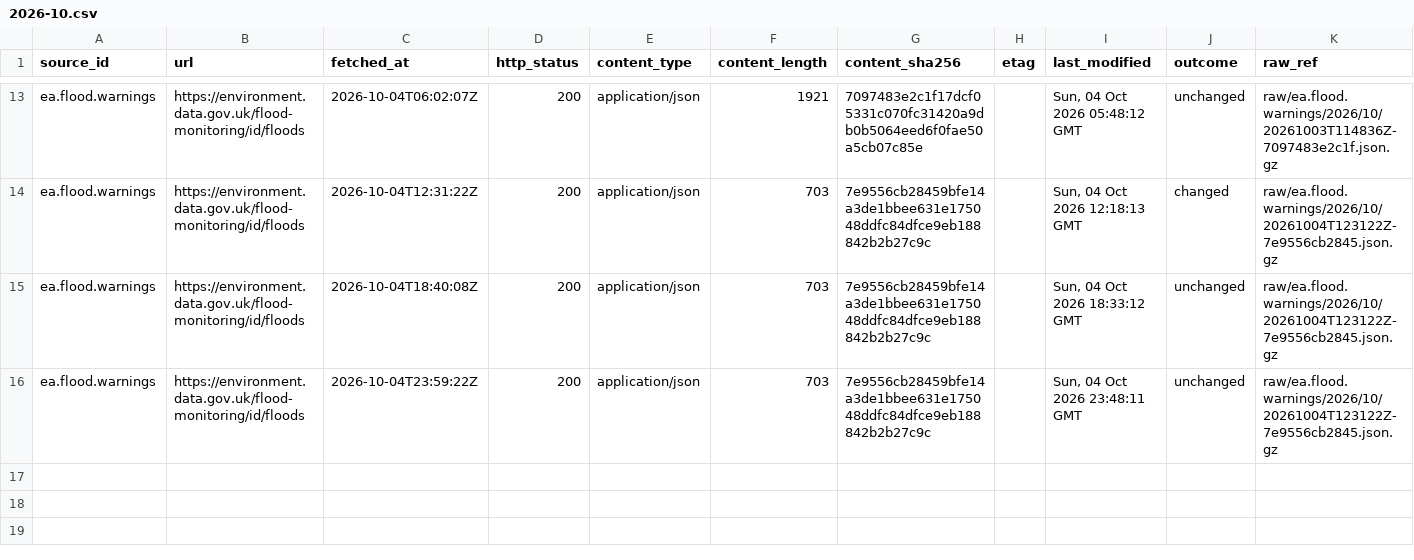
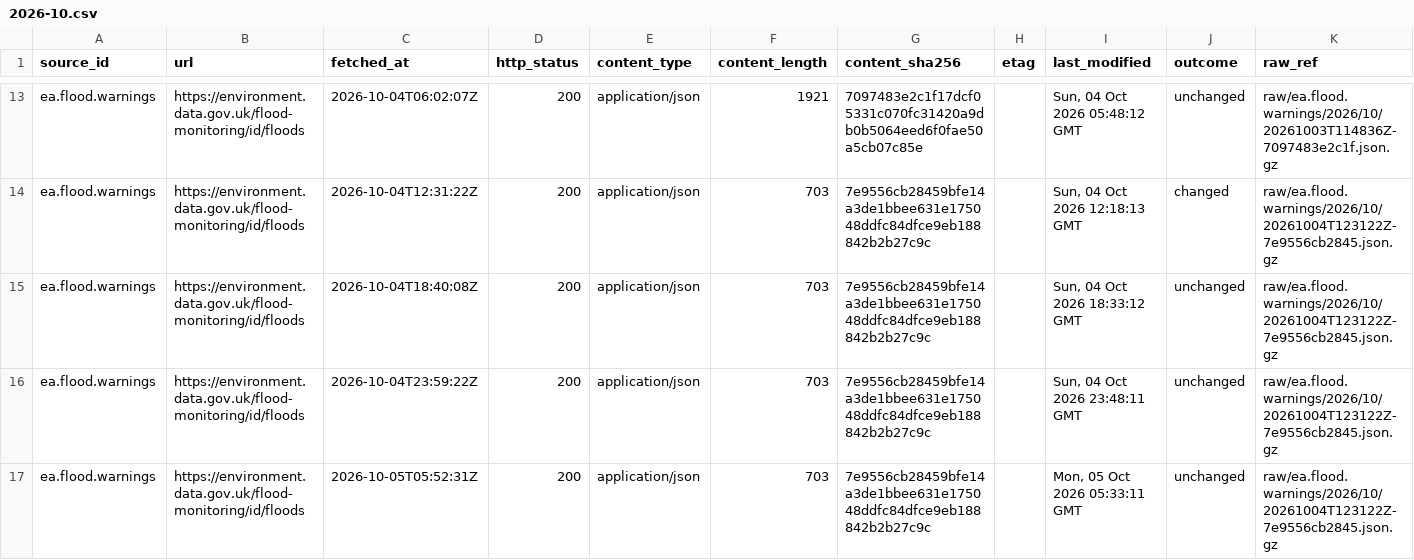
Before and after one commit to q3dresearch/wss-flood-warnings, a CSV file: manifest/ea.flood.warnings/2026-10.csv, drawn as a sheet; only a part is shown, gaps mark what is left out; rows hold the shown columns only; the diff names each change by its address in the sheet, - before the commit and + after, or states it on an @@ line.

```diff
--- a/manifest/ea.flood.warnings/2026-10.csv
+++ b/manifest/ea.flood.warnings/2026-10.csv
+row 17: ea.flood.warnings | https://environment.data.gov.uk/flood-monitoring/id/floods | 2026-10-05T05:52:31Z | 200 | application/json | 703 | 7e9556cb28459bfe14a3de1bbee631e175048ddfc84dfce9eb188842b2b27c9c |  | Mon, 05 Oct 2026 05:33:11 GMT | unchanged | raw/ea.flood.warnings/2026/10/20261004T123122Z-7e9556cb2845.json.gz
```
Also changed, not shown: 1 other file.
